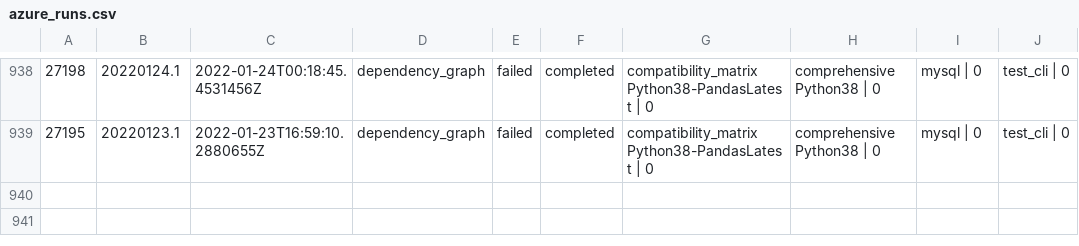
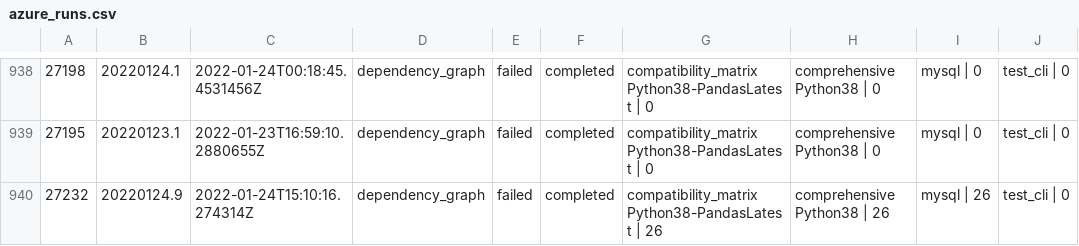
Before and after one commit to greatexpectationslabs/dgtest, a CSV file: analysis/azure_runs.csv, drawn as a sheet; only a part is shown, gaps mark what is left out; the diff names each change by its address in the sheet, - before the commit and + after, or states it on an @@ line.

Commit message:
chore: update analysis notebook

```diff
--- a/analysis/azure_runs.csv
+++ b/analysis/azure_runs.csv
+row 940: 27232 | 20220124.9 | 2022-01-24T15:10:16.274314Z | dependency_graph | failed | completed | compatibility_matrix Python38-PandasLatest | 26 | comprehensive Python38 | 26 | mysql | 26 | test_cli | 0
```
Also changed, not shown: 1 other file.
